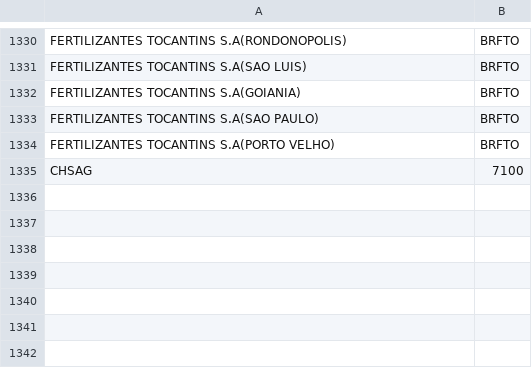
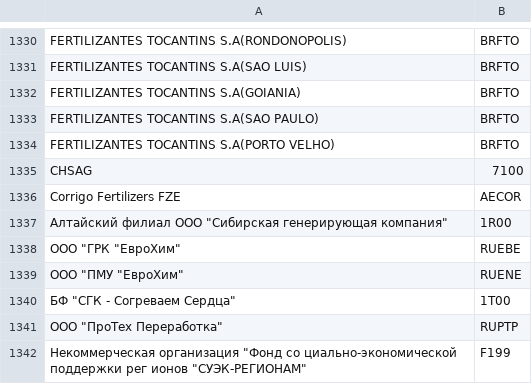
Before and after one commit to Lirollel/Work_AIM_Jupyter-Python-Pandas, a CSV file: Working_attributes/Mapping.csv, drawn as a sheet; only a part is shown, gaps mark what is left out.

Commit message:
Mapping

```diff
--- a/Working_attributes/Mapping.csv
+++ b/Working_attributes/Mapping.csv
@@ -1336 +1336,8 @@ FERTILIZANTES TOCANTINS S.A(PORTO VELHO),BRFTO
 CHSAG,7100
+Corrigo Fertilizers FZE,AECOR
+"Алтайский филиал ООО ""Сибирская  генерирующая компания""",1R00
+"ООО ""ГРК ""ЕвроХим""",RUEBE
+"ООО ""ПМУ ""ЕвроХим""",RUENE
+"БФ ""СГК - Согреваем Сердца""",1T00
+"ООО ""ПроТех Переработка""",RUPTP
+"Некоммерческая организация ""Фонд со циально-экономической поддержки рег ионов ""СУЭК-РЕГИОНАМ""",F199
```
Also changed, not shown: 1 other file.
